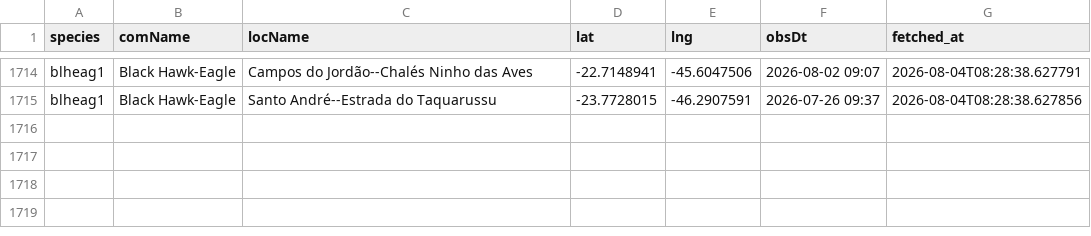
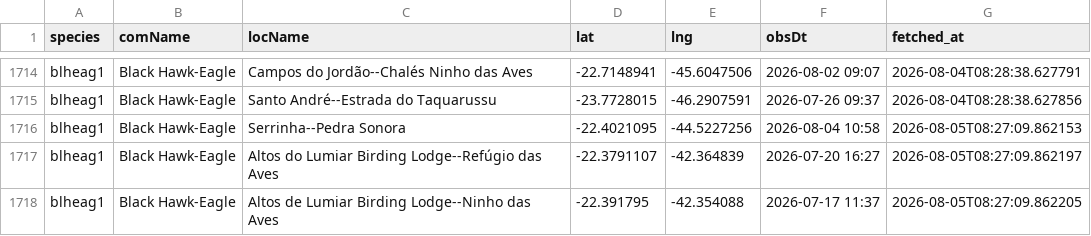
Before and after one commit to LucasEmerickTorrezani/ebird-aguias-de-penacho-dashboard, a CSV file: data/observations.csv, drawn as a sheet; only a part is shown, gaps mark what is left out; the diff names each change by its address in the sheet, - before the commit and + after, or states it on an @@ line.

```diff
--- a/data/observations.csv
+++ b/data/observations.csv
+row 1716: blheag1 | Black Hawk-Eagle | Serrinha--Pedra Sonora | -22.4021095 | -44.5227256 | 2026-08-04 10:58 | 2026-08-05T08:27:09.862153
+row 1717: blheag1 | Black Hawk-Eagle | Altos do Lumiar Birding Lodge--Refúgio das Aves | -22.3791107 | -42.364839 | 2026-07-20 16:27 | 2026-08-05T08:27:09.862197
+row 1718: blheag1 | Black Hawk-Eagle | Altos de Lumiar Birding Lodge--Ninho das Aves | -22.391795 | -42.354088 | 2026-07-17 11:37 | 2026-08-05T08:27:09.862205
```
